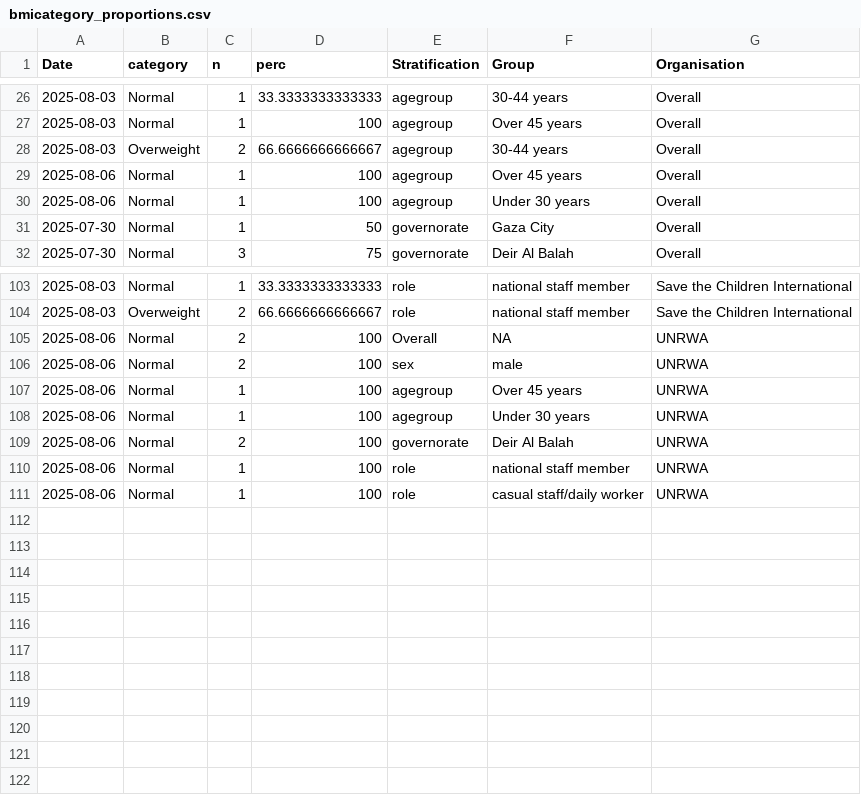
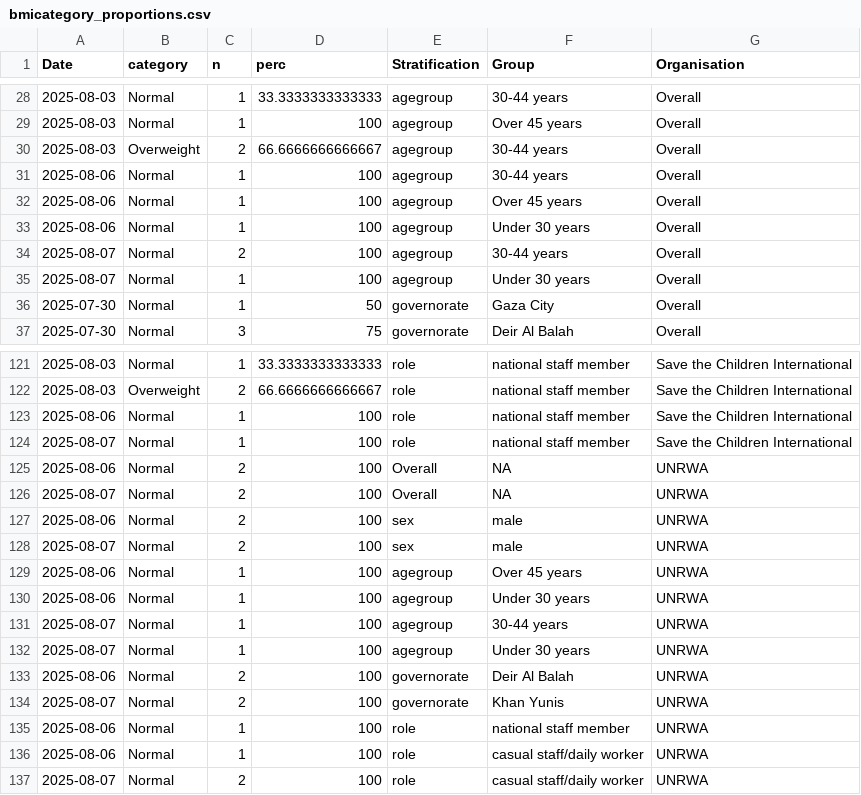
Before and after one commit to cmmid/gaza-response, a CSV file: data/bmicategory_proportions.csv, drawn as a sheet; only a part is shown, gaps mark what is left out; the diff covers the shown part only.

Commit message:
Update data

```diff
--- a/data/bmicategory_proportions.csv
+++ b/data/bmicategory_proportions.csv
@@ -28,4 +30,7 @@
 2025-08-03,"Overweight",2,66.6666666666667,"agegroup","30-44 years","Overall"
+2025-08-06,"Normal",1,100,"agegroup","30-44 years","Overall"
 2025-08-06,"Normal",1,100,"agegroup","Over 45 years","Overall"
 2025-08-06,"Normal",1,100,"agegroup","Under 30 years","Overall"
+2025-08-07,"Normal",2,100,"agegroup","30-44 years","Overall"
+2025-08-07,"Normal",1,100,"agegroup","Under 30 years","Overall"
 2025-07-30,"Normal",1,50,"governorate","Gaza City","Overall"
@@ -104,8 +122,16 @@
 2025-08-03,"Overweight",2,66.6666666666667,"role","national staff member","Save the Children International"
+2025-08-06,"Normal",1,100,"role","national staff member","Save the Children International"
+2025-08-07,"Normal",1,100,"role","national staff member","Save the Children International"
 2025-08-06,"Normal",2,100,"Overall",NA,"UNRWA"
+2025-08-07,"Normal",2,100,"Overall",NA,"UNRWA"
 2025-08-06,"Normal",2,100,"sex","male","UNRWA"
+2025-08-07,"Normal",2,100,"sex","male","UNRWA"
 2025-08-06,"Normal",1,100,"agegroup","Over 45 years","UNRWA"
 2025-08-06,"Normal",1,100,"agegroup","Under 30 years","UNRWA"
+2025-08-07,"Normal",1,100,"agegroup","30-44 years","UNRWA"
+2025-08-07,"Normal",1,100,"agegroup","Under 30 years","UNRWA"
 2025-08-06,"Normal",2,100,"governorate","Deir Al Balah","UNRWA"
+2025-08-07,"Normal",2,100,"governorate","Khan Yunis","UNRWA"
 2025-08-06,"Normal",1,100,"role","national staff member","UNRWA"
 2025-08-06,"Normal",1,100,"role","casual staff/daily worker","UNRWA"
+2025-08-07,"Normal",2,100,"role","casual staff/daily worker","UNRWA"
```
Also changed, not shown: 15 added rows and 3 edited cells elsewhere in this file, data/current_summary_stats.csv, 1 other file.
